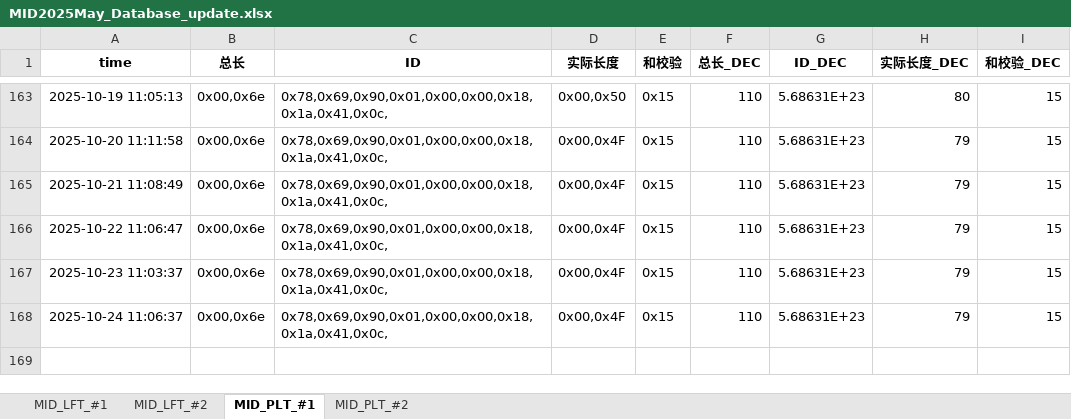
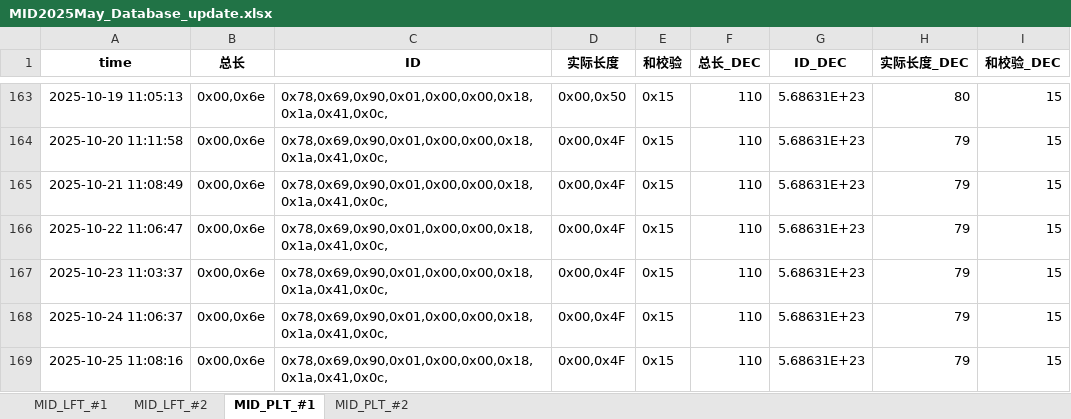
Before and after one commit to weichencsu/tbo_may2025, an Excel workbook: MID2025May_Database_update.xlsx, sheet MID_PLT_#1, drawn as a sheet; only a part is shown, gaps mark what is left out; values as stored, in another font and other column widths than the file's, no borders; the diff names each change by its address in the sheet, - before the commit and + after, or states it on an @@ line.

```diff
--- a/MID2025May_Database_update.xlsx (sheet MID_PLT_#1)
+++ b/MID2025May_Database_update.xlsx (sheet MID_PLT_#1)
+row 169: 2025-10-25 11:08:16 | 0x00,0x6e | 0x78,0x69,0x90,0x01,0x00,0x00,0x18,0x1a,0x41,0x0c, | 0x00,0x4F | 0x15 | 110 | 5.68631E+23 | 79 | 15
```
Also changed, not shown: sheet MID_PLT_#2, sheet MID_LFT_#1, sheet MID_LFT_#2.
